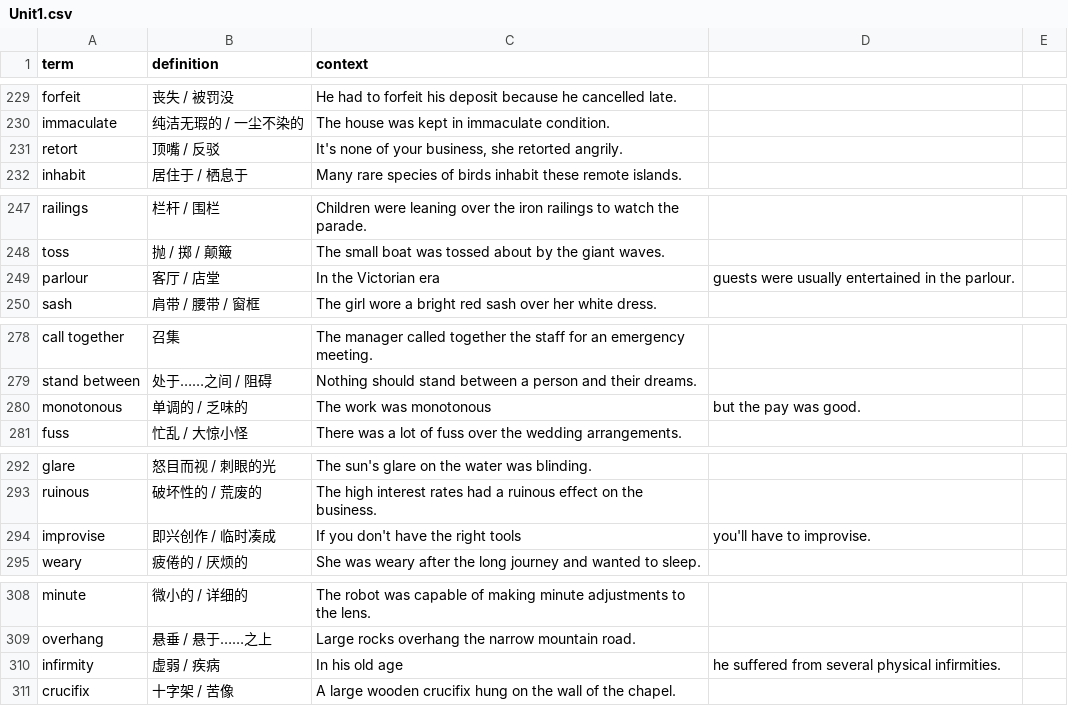
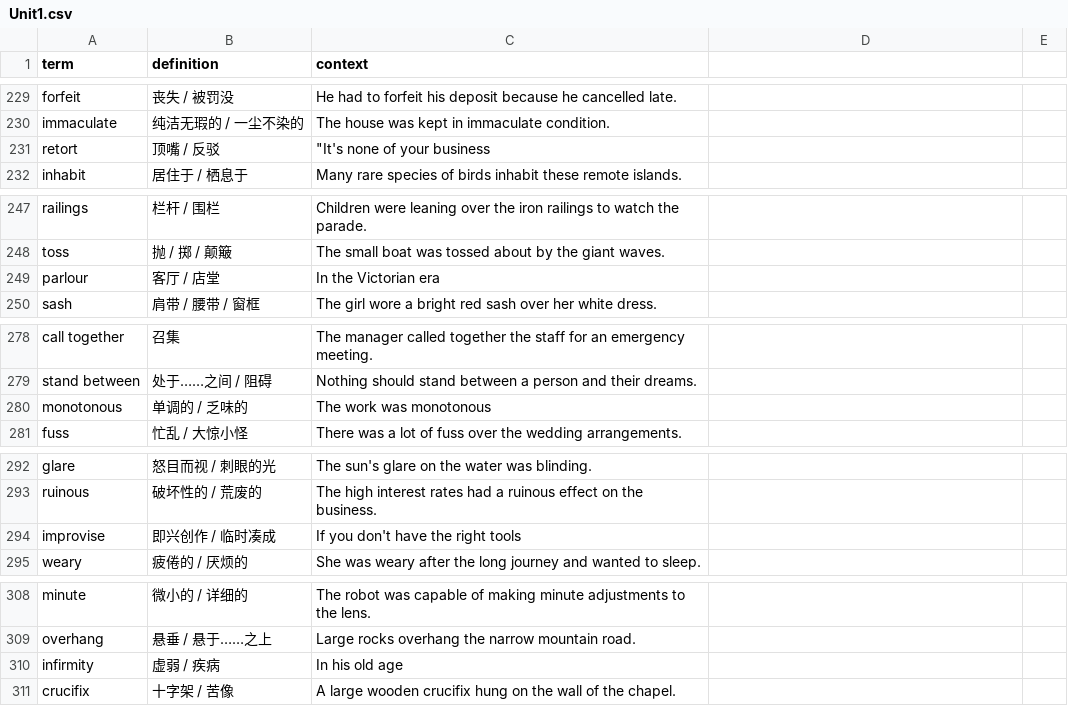
Before and after one commit to ChenhaoMeng/Memorize, a CSV file: data/Unit1.csv, drawn as a sheet; only a part is shown, gaps mark what is left out; the diff covers the shown part only.

```diff
--- a/data/Unit1.csv
+++ b/data/Unit1.csv
@@ -230,3 +230,3 @@ forfeit,丧失 / 被罚没,He had to forfeit his deposit because he cancelled la
 immaculate,纯洁无瑕的 / 一尘不染的,The house was kept in immaculate condition.
-retort,顶嘴 / 反驳,"It's none of your business," she retorted angrily.
+retort,顶嘴 / 反驳,"""It's none of your business"
 inhabit,居住于 / 栖息于,Many rare species of birds inhabit these remote islands.
@@ -248,3 +248,3 @@ railings,栏杆 / 围栏,Children were leaning over the iron railings to watch t
 toss,抛 / 掷 / 颠簸,The small boat was tossed about by the giant waves.
-parlour,客厅 / 店堂,In the Victorian era, guests were usually entertained in the parlour.
+parlour,客厅 / 店堂,In the Victorian era
 sash,肩带 / 腰带 / 窗框,The girl wore a bright red sash over her white dress.
@@ -279,3 +279,3 @@ call together,召集,The manager called together the staff for an emergency meet
 stand between,处于……之间 / 阻碍,Nothing should stand between a person and their dreams.
-monotonous,单调的 / 乏味的,The work was monotonous, but the pay was good.
+monotonous,单调的 / 乏味的,The work was monotonous
 fuss,忙乱 / 大惊小怪,There was a lot of fuss over the wedding arrangements.
@@ -293,3 +293,3 @@ glare,怒目而视 / 刺眼的光,The sun's glare on the water was blinding.
 ruinous,破坏性的 / 荒废的,The high interest rates had a ruinous effect on the business.
-improvise,即兴创作 / 临时凑成,If you don't have the right tools, you'll have to improvise.
+improvise,即兴创作 / 临时凑成,If you don't have the right tools
 weary,疲倦的 / 厌烦的,She was weary after the long journey and wanted to sleep.
@@ -309,3 +309,3 @@ minute,微小的 / 详细的,The robot was capable of making minute adjustments
 overhang,悬垂 / 悬于……之上,Large rocks overhang the narrow mountain road.
-infirmity,虚弱 / 疾病,In his old age, he suffered from several physical infirmities.
+infirmity,虚弱 / 疾病,In his old age
 crucifix,十字架 / 苦像,A large wooden crucifix hung on the wall of the chapel.
```
Also changed, not shown: 10 added rows and 31 edited cells elsewhere in this file.
